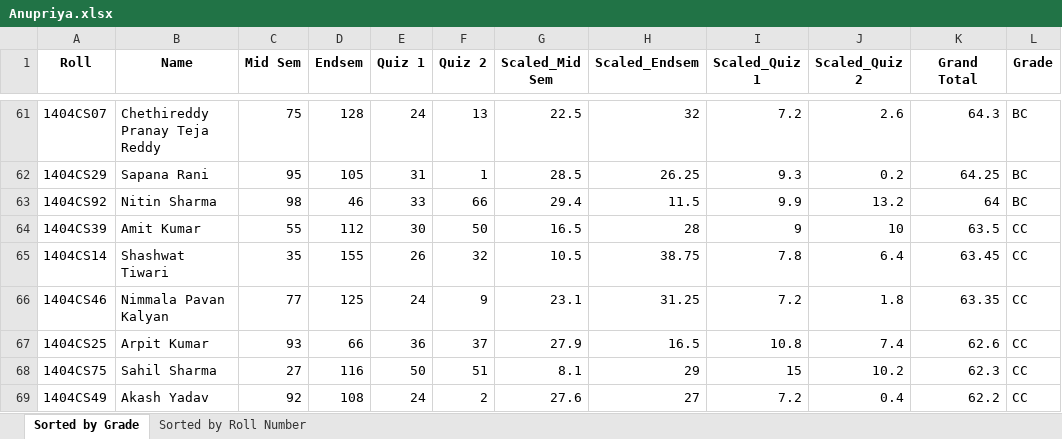
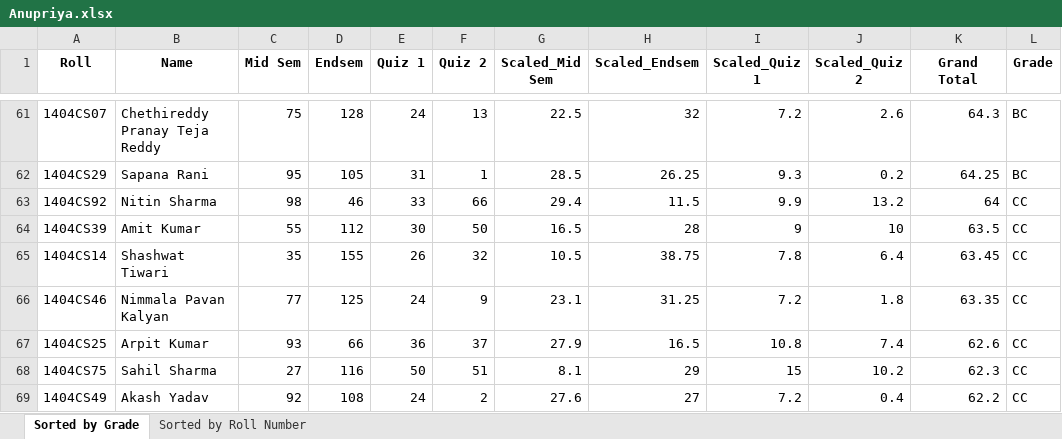
Before and after one commit to AnubisGIT/2201MM07_CS384_2024, an Excel workbook: Anupriya.xlsx, sheet Sorted by Grade, drawn as a sheet; only a part is shown, gaps mark what is left out; values as stored, in another font and other column widths than the file's, no borders; the diff covers the shown part only; the diff names each change by its address in the sheet, - before the commit and + after, or states it on an @@ line.

```diff
--- a/Anupriya.xlsx (sheet Sorted by Grade)
+++ b/Anupriya.xlsx (sheet Sorted by Grade)
-L63 (Grade): BC
+L63 (Grade): CC
```
Also changed, not shown: 1 removed row, 1 moved row and 6 edited cells elsewhere in this sheet, sheet Sorted by Roll Number, 4 other files.
